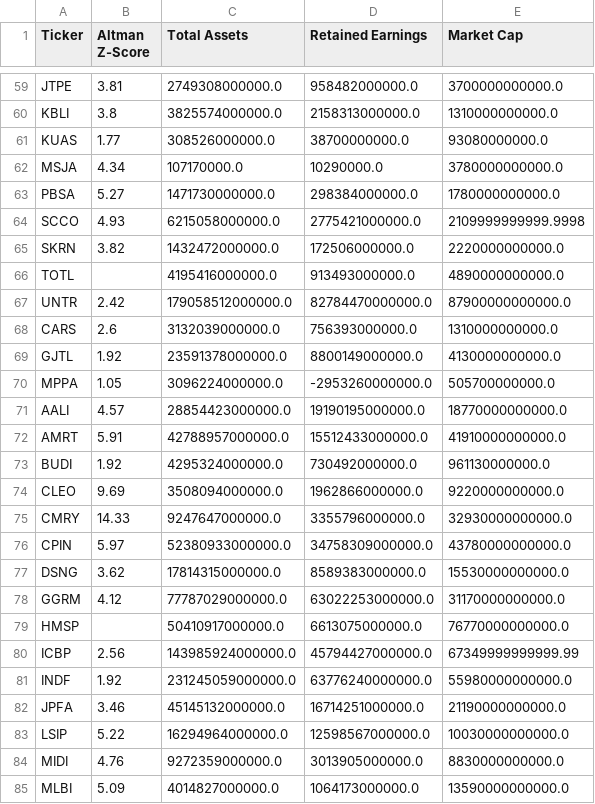
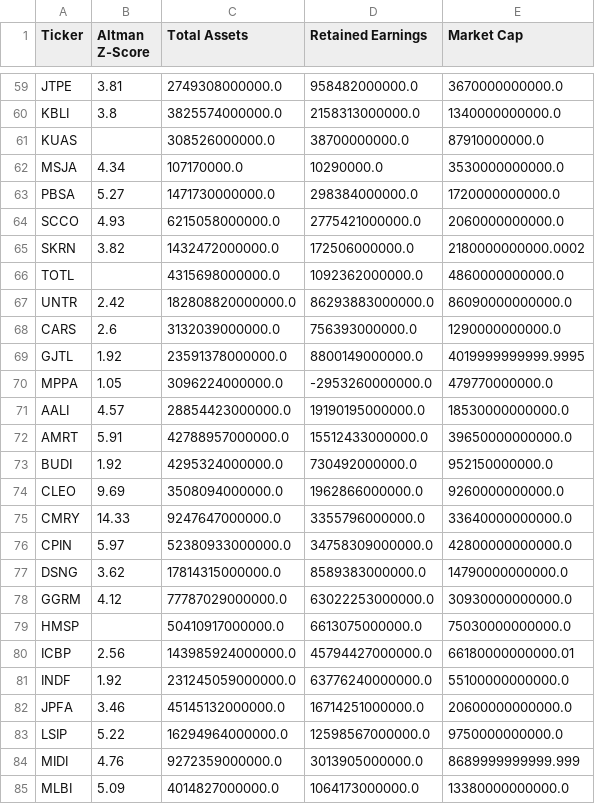
Before and after one commit to dodoreminica/pressure-monitor, a CSV file: Dataset_C_Risk_Scoring.csv, drawn as a sheet; only a part is shown, gaps mark what is left out; the diff covers the shown part only; the diff names each change by its address in the sheet, - before the commit and + after, or states it on an @@ line.

```diff
--- a/Dataset_C_Risk_Scoring.csv
+++ b/Dataset_C_Risk_Scoring.csv
-E59 (Market Cap): 3700000000000.0
+E59 (Market Cap): 3670000000000.0
-E60 (Market Cap): 1310000000000.0
+E60 (Market Cap): 1340000000000.0
-B61 (Altman Z-Score): 1.77
+B61 (Altman Z-Score): (empty)
-E61 (Market Cap): 93080000000.0
+E61 (Market Cap): 87910000000.0
-E62 (Market Cap): 3780000000000.0
+E62 (Market Cap): 3530000000000.0
-E63 (Market Cap): 1780000000000.0
+E63 (Market Cap): 1720000000000.0
-E64 (Market Cap): 2109999999999.9998
+E64 (Market Cap): 2060000000000.0
-E65 (Market Cap): 2220000000000.0
+E65 (Market Cap): 2180000000000.0002
-C66 (Total Assets): 4195416000000.0
+C66 (Total Assets): 4315698000000.0
-D66 (Retained Earnings): 913493000000.0
+D66 (Retained Earnings): 1092362000000.0
-E66 (Market Cap): 4890000000000.0
+E66 (Market Cap): 4860000000000.0
-C67 (Total Assets): 179058512000000.0
+C67 (Total Assets): 182808820000000.0
-D67 (Retained Earnings): 82784470000000.0
+D67 (Retained Earnings): 86293883000000.0
-E67 (Market Cap): 87900000000000.0
+E67 (Market Cap): 86090000000000.0
-E68 (Market Cap): 1310000000000.0
+E68 (Market Cap): 1290000000000.0
-E69 (Market Cap): 4130000000000.0
+E69 (Market Cap): 4019999999999.9995
-E70 (Market Cap): 505700000000.0
+E70 (Market Cap): 479770000000.0
-E71 (Market Cap): 18770000000000.0
+E71 (Market Cap): 18530000000000.0
-E72 (Market Cap): 41910000000000.0
+E72 (Market Cap): 39650000000000.0
-E73 (Market Cap): 961130000000.0
+E73 (Market Cap): 952150000000.0
-E74 (Market Cap): 9220000000000.0
+E74 (Market Cap): 9260000000000.0
-E75 (Market Cap): 32930000000000.0
+E75 (Market Cap): 33640000000000.0
-E76 (Market Cap): 43780000000000.0
+E76 (Market Cap): 42800000000000.0
-E77 (Market Cap): 15530000000000.0
+E77 (Market Cap): 14790000000000.0
-E78 (Market Cap): 31170000000000.0
+E78 (Market Cap): 30930000000000.0
-E79 (Market Cap): 76770000000000.0
+E79 (Market Cap): 75030000000000.0
-E80 (Market Cap): 67349999999999.99
+E80 (Market Cap): 66180000000000.01
-E81 (Market Cap): 55980000000000.0
+E81 (Market Cap): 55100000000000.0
-E82 (Market Cap): 21190000000000.0
+E82 (Market Cap): 20600000000000.0
-E83 (Market Cap): 10030000000000.0
+E83 (Market Cap): 9750000000000.0
-E84 (Market Cap): 8830000000000.0
+E84 (Market Cap): 8689999999999.999
-E85 (Market Cap): 13590000000000.0
+E85 (Market Cap): 13380000000000.0
```
Also changed, not shown: 164 edited cells elsewhere in this file, Dataset_A_Laporan_Keuangan.csv, Dataset_B_Harga_Wajar.csv, 2 other files.
